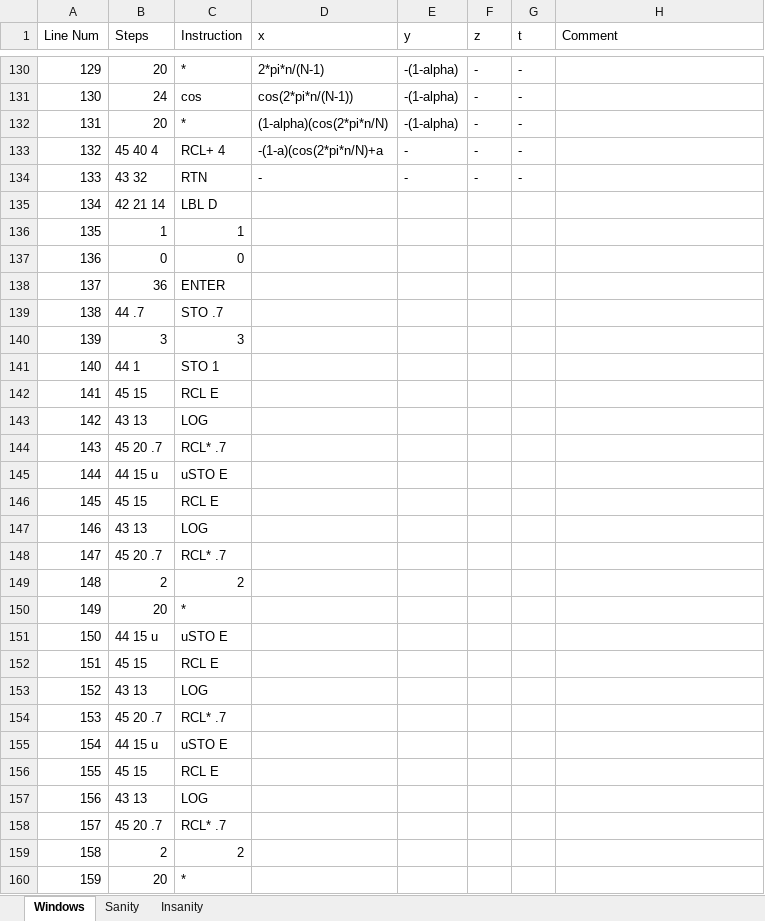
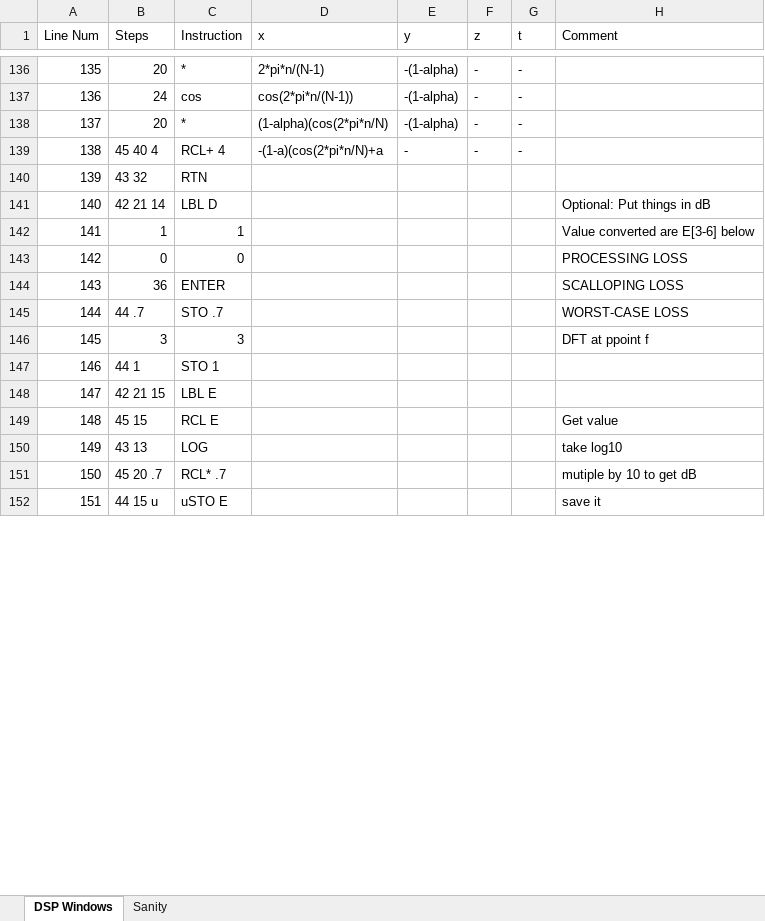
Before and after one commit to tranka2010/hp15c-software-pacs, an Excel workbook: engineering_basics/dsp_windows/dsp_windows.xlsx, sheet DSP Windows, drawn as a sheet; only a part is shown, gaps mark what is left out; values as stored, in another font and other column widths than the file's, no cell formats; conditional formats not drawn; removed rows and columns are numbered as before the commit, all else as after; the diff covers the shown part only; the diff names each change by its address in the sheet, - before the commit and + after, or states it on an @@ line.

Commit message:
First draft of DSP Windowing function software pac
First draft of DSP Windowing function software pac.

```diff
--- a/engineering_basics/dsp_windows/dsp_windows.xlsx (sheet DSP Windows)
+++ b/engineering_basics/dsp_windows/dsp_windows.xlsx (sheet DSP Windows)
-sheet tab: Windows
+sheet tab: DSP Windows
-sheet tab: Insanity
@@ column A (Line Num) renumbered between rows 29 and 157 @@
-D140 (x): -
+D140 (x): (empty)
-E140 (y): -
+E140 (y): (empty)
-F140 (z): -
+F140 (z): (empty)
-G140 (t): -
+G140 (t): (empty)
-H141 (Comment): (empty)
+H141 (Comment): Optional: Put things in dB
-H142 (Comment): (empty)
+H142 (Comment): Value converted are E[3-6] below
-H143 (Comment): (empty)
+H143 (Comment): PROCESSING LOSS
-H144 (Comment): (empty)
+H144 (Comment): SCALLOPING LOSS
-H145 (Comment): (empty)
+H145 (Comment): WORST-CASE LOSS
-H146 (Comment): (empty)
+H146 (Comment): DFT at ppoint f
-row 142: 141 | 45 15 | RCL E
-row 143: 142 | 43 13 | LOG
-row 144: 143 | 45 20 .7 | RCL* .7
-row 145: 144 | 44 15 u | uSTO E
-row 146: 145 | 45 15 | RCL E
-row 147: 146 | 43 13 | LOG
-row 148: 147 | 45 20 .7 | RCL* .7
-row 149: 148 | 2 | 2
-row 150: 149 | 20 | *
-row 151: 150 | 44 15 u | uSTO E
+row 148: 147 | 42 21 15 | LBL E
-H149 (Comment): (empty)
+H149 (Comment): Get value
-H150 (Comment): (empty)
+H150 (Comment): take log10
-H151 (Comment): (empty)
+H151 (Comment): mutiple by 10 to get dB
-H152 (Comment): (empty)
+H152 (Comment): save it
-row 156: 155 | 45 15 | RCL E
-row 157: 156 | 43 13 | LOG
-row 158: 157 | 45 20 .7 | RCL* .7
-row 159: 158 | 2 | 2
-row 160: 159 | 20 | *
```
Also changed, not shown: 22 added rows, 11 removed rows and 117 edited cells elsewhere in this sheet, sheet Sanity, cell formats, 16 other files.
